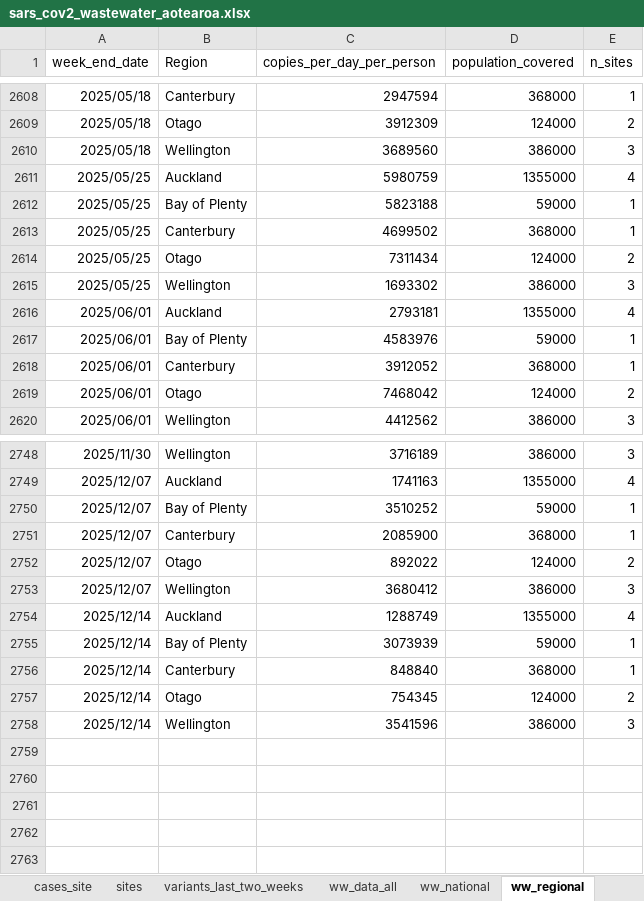
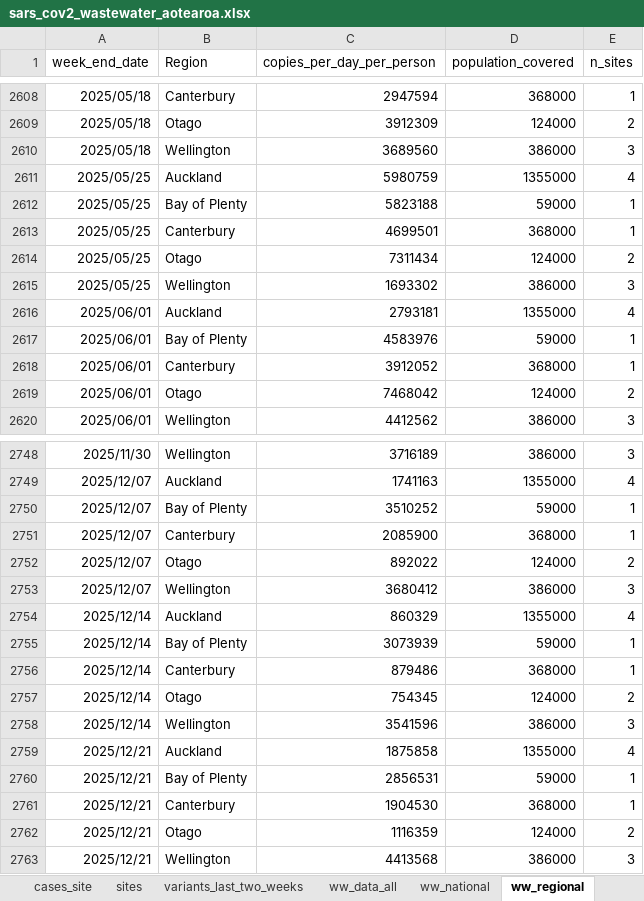
Before and after one commit to ESR-NZ/covid_in_wastewater, an Excel workbook: data/sars_cov2_wastewater_aotearoa.xlsx, sheet ww_regional, drawn as a sheet; only a part is shown, gaps mark what is left out; values as stored, in another font and other column widths than the file's, no borders; table styles not drawn; the diff names each change by its address in the sheet, - before the commit and + after, or states it on an @@ line.

```diff
--- a/data/sars_cov2_wastewater_aotearoa.xlsx (sheet ww_regional)
+++ b/data/sars_cov2_wastewater_aotearoa.xlsx (sheet ww_regional)
-C2613 (copies_per_day_per_person): 4699502
+C2613 (copies_per_day_per_person): 4699501
-C2754 (copies_per_day_per_person): 1288749
+C2754 (copies_per_day_per_person): 860329
-C2756 (copies_per_day_per_person): 848840
+C2756 (copies_per_day_per_person): 879486
+row 2759: 2025/12/21 | Auckland | 1875858 | 1355000 | 4
+row 2760: 2025/12/21 | Bay of Plenty | 2856531 | 59000 | 1
+row 2761: 2025/12/21 | Canterbury | 1904530 | 368000 | 1
+row 2762: 2025/12/21 | Otago | 1116359 | 124000 | 2
+row 2763: 2025/12/21 | Wellington | 4413568 | 386000 | 3
```
Also changed, not shown: sheet ww_data_all, sheet cases_regional, sheet ww_site, sheet cases_site, sheet ww_national, sheet cases_national, 7 other files.
